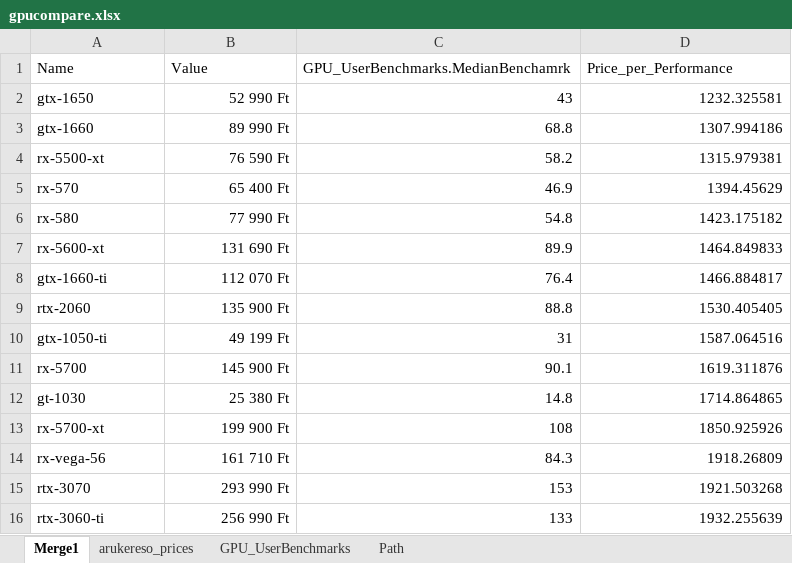
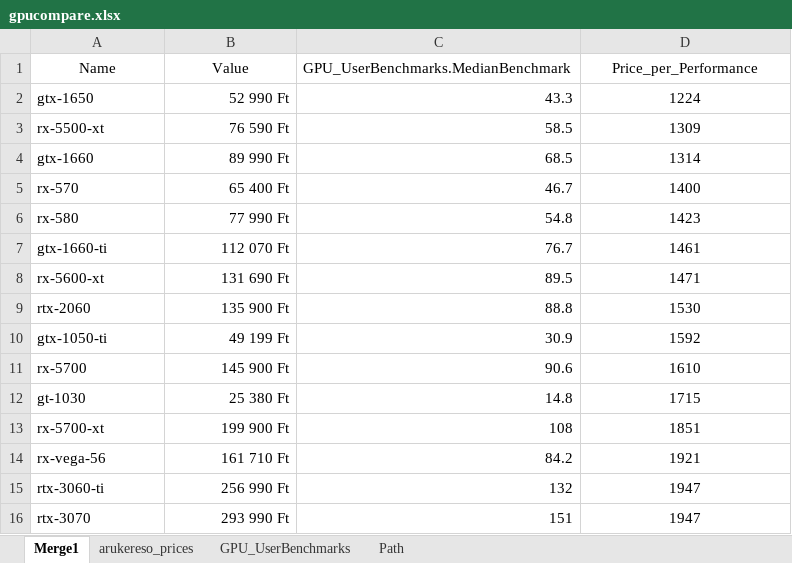
Before and after one commit to navima/arukereso-scraper, an Excel workbook: gpucompare.xlsx, sheet Merge1, drawn as a sheet; only a part is shown; values as stored, in another font and other column widths than the file's, no borders; conditional formats and table styles not drawn; removed rows and columns are numbered as before the commit, all else as after; the diff covers the shown part only; the diff names each change by its address in the sheet, - before the commit and + after, or states it on an @@ line.

```diff
--- a/gpucompare.xlsx (sheet Merge1)
+++ b/gpucompare.xlsx (sheet Merge1)
-A1:B1 alignment: left
+A1:B1 alignment: center
-C1: GPU_UserBenchmarks.MedianBenchamrk
+C1: GPU_UserBenchmarks.MedianBenchmark
-D1 alignment: left
+D1 alignment: center
-C2: 43
+C2: 43.3
-D2 (Price_per_Performance): 1232.325581
+D2 (Price_per_Performance): 1224
-D2 alignment: right
+D2 alignment: center
-row 3: gtx-1660 | 89 990 Ft | 68.8 | 1307.994186
-C3: 58.2
+C3: 58.5
-D3 (Price_per_Performance): 1315.979381
+D3 (Price_per_Performance): 1309
-D3 alignment: right
+D3 alignment: center
+row 4: gtx-1660 | 89 990 Ft | 68.5 | 1314
-C5: 46.9
+C5: 46.7
-D5 (Price_per_Performance): 1394.45629
+D5 (Price_per_Performance): 1400
-D5:D6 alignment: right
+D5:D6 alignment: center
-D6 (Price_per_Performance): 1423.175182
+D6 (Price_per_Performance): 1423
-row 7: rx-5600-xt | 131 690 Ft | 89.9 | 1464.849833
-C7: 76.4
+C7: 76.7
-D7 (Price_per_Performance): 1466.884817
+D7 (Price_per_Performance): 1461
-D7 alignment: right
+D7 alignment: center
+row 8: rx-5600-xt | 131 690 Ft | 89.5 | 1471
-D9 (Price_per_Performance): 1530.405405
+D9 (Price_per_Performance): 1530
-D9:D14 alignment: right
+D9:D14 alignment: center
-C10: 31
+C10: 30.9
-D10 (Price_per_Performance): 1587.064516
+D10 (Price_per_Performance): 1592
-C11: 90.1
+C11: 90.6
-D11 (Price_per_Performance): 1619.311876
+D11 (Price_per_Performance): 1610
-D12 (Price_per_Performance): 1714.864865
+D12 (Price_per_Performance): 1715
-D13 (Price_per_Performance): 1850.925926
+D13 (Price_per_Performance): 1851
-C14: 84.3
+C14: 84.2
-D14 (Price_per_Performance): 1918.26809
+D14 (Price_per_Performance): 1921
-row 15: rtx-3070 | 293 990 Ft | 153 | 1921.503268
-C15: 133
+C15: 132
-D15 (Price_per_Performance): 1932.255639
+D15 (Price_per_Performance): 1947
-D15 alignment: right
+D15 alignment: center
+row 16: rtx-3070 | 293 990 Ft | 151 | 1947
```
Also changed, not shown: 13 edited cells and cell formats elsewhere in this sheet, sheet GPU_UserBenchmarks.
